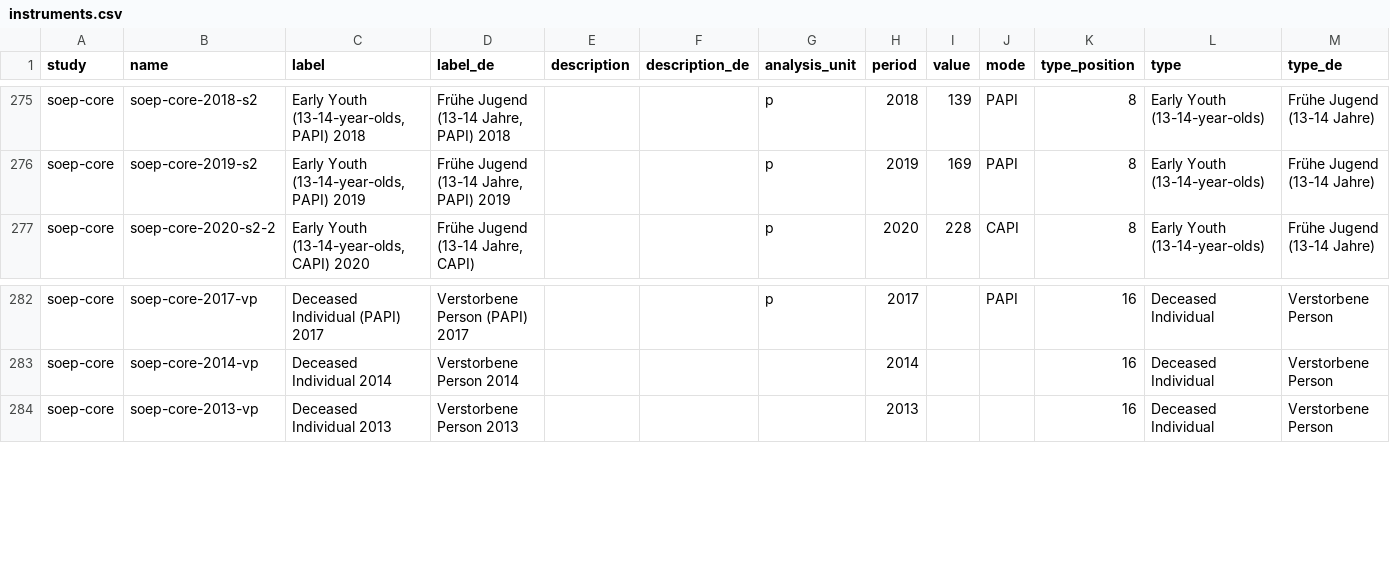
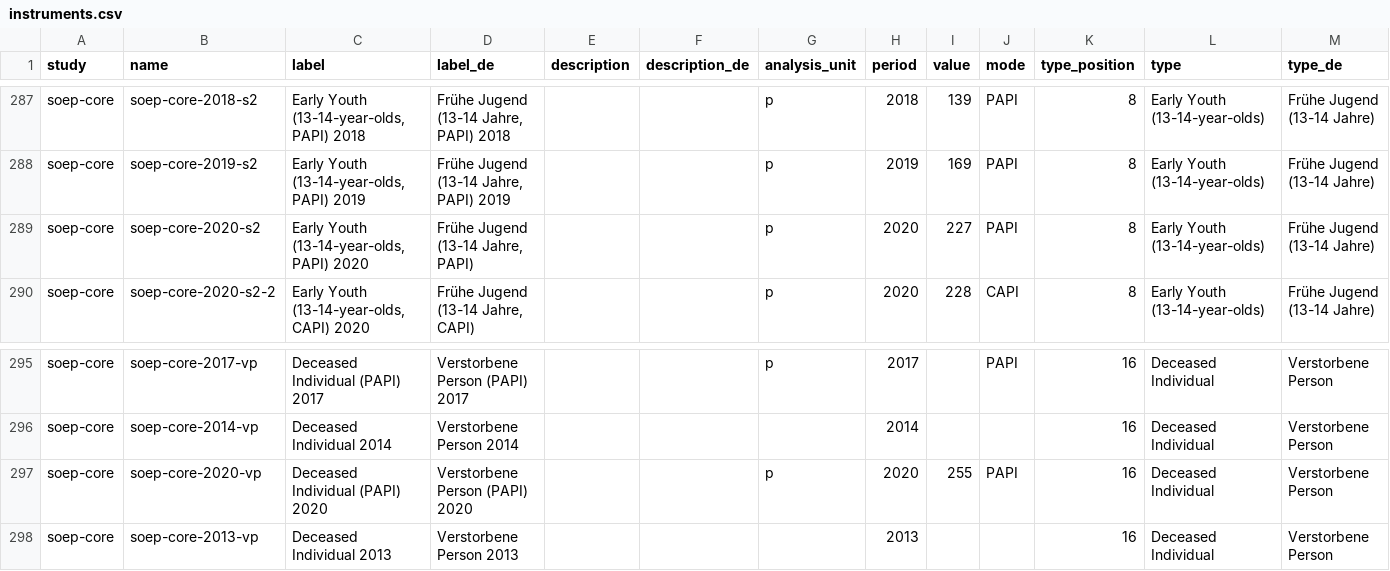
Before and after one commit to paneldata/soep-core, a CSV file: metadata/instruments.csv, drawn as a sheet; only a part is shown, gaps mark what is left out; the diff covers the shown part only.

```diff
--- a/metadata/instruments.csv
+++ b/metadata/instruments.csv
@@ -432,2 +444,3 @@ soep-core,soep-core-2018-s2,"Early Youth (13-14-year-olds, PAPI) 2018","Frühe J
 soep-core,soep-core-2019-s2,"Early Youth (13-14-year-olds, PAPI) 2019","Frühe Jugend (13-14 Jahre, PAPI) 2019",,,p,2019,169,PAPI,8,Early Youth (13-14-year-olds),Frühe Jugend (13-14 Jahre)
+soep-core,soep-core-2020-s2,"Early Youth (13-14-year-olds, PAPI) 2020","Frühe Jugend (13-14 Jahre, PAPI) ",,,p,2020,227,PAPI,8,Early Youth (13-14-year-olds),Frühe Jugend (13-14 Jahre)
 soep-core,soep-core-2020-s2-2,"Early Youth (13-14-year-olds, CAPI) 2020","Frühe Jugend (13-14 Jahre, CAPI) ",,,p,2020,228,CAPI,8,Early Youth (13-14-year-olds),Frühe Jugend (13-14 Jahre)
@@ -439,2 +452,3 @@ soep-core,soep-core-2017-vp,Deceased Individual (PAPI) 2017,Verstorbene Person (
 soep-core,soep-core-2014-vp,Deceased Individual 2014,Verstorbene Person 2014,,,,2014,,,16,Deceased Individual,Verstorbene Person
+soep-core,soep-core-2020-vp,Deceased Individual (PAPI) 2020,Verstorbene Person (PAPI) 2020,,,p,2020,255,PAPI,16,Deceased Individual,Verstorbene Person
 soep-core,soep-core-2013-vp,Deceased Individual 2013,Verstorbene Person 2013,,,,2013,,,16,Deceased Individual,Verstorbene Person
```
Also changed, not shown: 12 added rows elsewhere in this file, metadata/attachments.csv, 1 other file.
